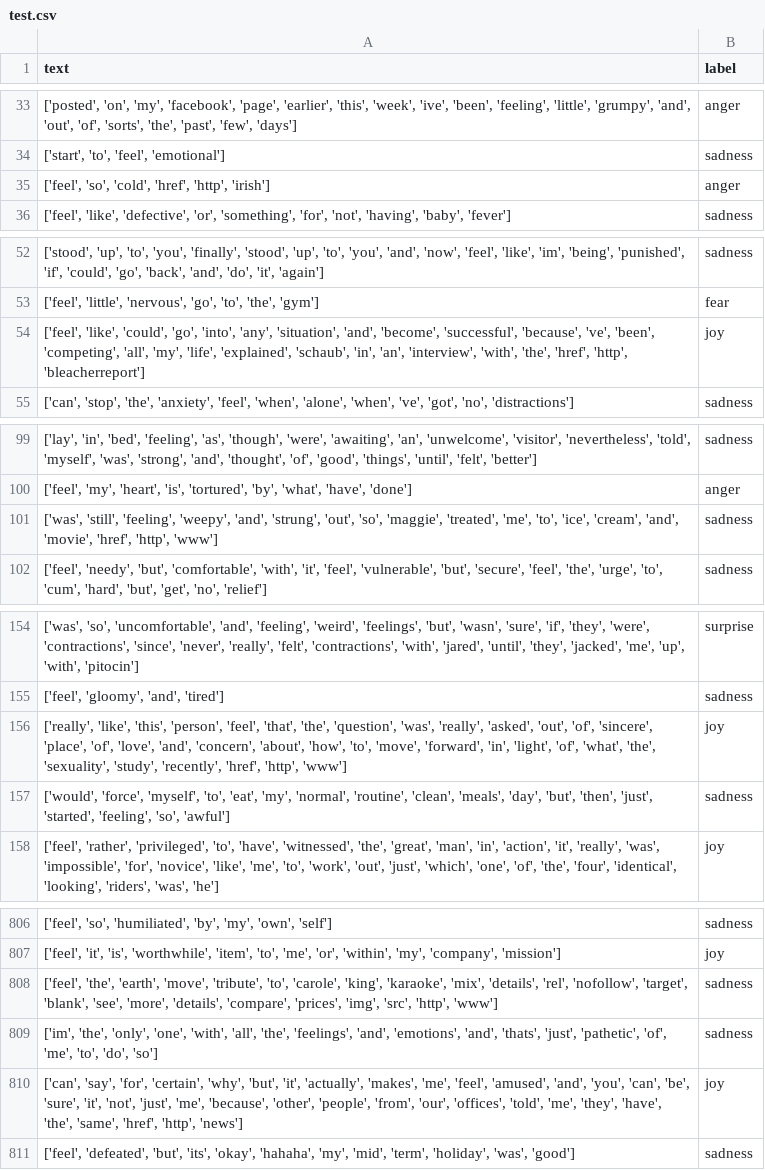
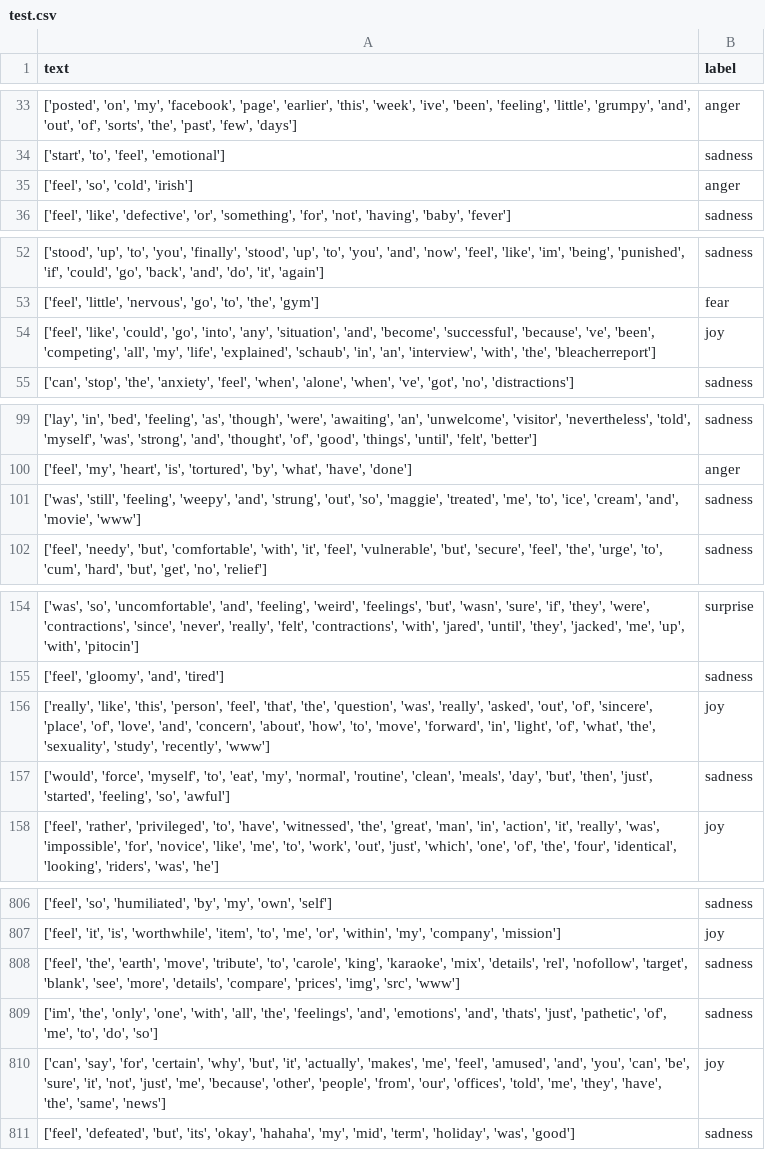
Before and after one commit to oopscompiled/nlp-project, a CSV file: data/test.csv, drawn as a sheet; only a part is shown, gaps mark what is left out; the diff covers the shown part only.

Commit message:
data update

```diff
--- a/data/test.csv
+++ b/data/test.csv
@@ -34,3 +34,3 @@ text,label
 "['start', 'to', 'feel', 'emotional']",sadness
-"['feel', 'so', 'cold', 'href', 'http', 'irish']",anger
+"['feel', 'so', 'cold', 'irish']",anger
 "['feel', 'like', 'defective', 'or', 'something', 'for', 'not', 'having', 'baby', 'fever']",sadness
@@ -53,3 +53,3 @@ text,label
 "['feel', 'little', 'nervous', 'go', 'to', 'the', 'gym']",fear
-"['feel', 'like', 'could', 'go', 'into', 'any', 'situation', 'and', 'become', 'successful', 'because', 've', 'been', 'competing', 'all', 'my', 'life', 'explained', 'schaub', 'in', 'an', 'interview', 'with', 'the', 'href', 'http', 'bleacherreport']",joy
+"['feel', 'like', 'could', 'go', 'into', 'any', 'situation', 'and', 'become', 'successful', 'because', 've', 'been', 'competing', 'all', 'my', 'life', 'explained', 'schaub', 'in', 'an', 'interview', 'with', 'the', 'bleacherreport']",joy
 "['can', 'stop', 'the', 'anxiety', 'feel', 'when', 'alone', 'when', 've', 'got', 'no', 'distractions']",sadness
@@ -100,3 +100,3 @@ text,label
 "['feel', 'my', 'heart', 'is', 'tortured', 'by', 'what', 'have', 'done']",anger
-"['was', 'still', 'feeling', 'weepy', 'and', 'strung', 'out', 'so', 'maggie', 'treated', 'me', 'to', 'ice', 'cream', 'and', 'movie', 'href', 'http', 'www']",sadness
+"['was', 'still', 'feeling', 'weepy', 'and', 'strung', 'out', 'so', 'maggie', 'treated', 'me', 'to', 'ice', 'cream', 'and', 'movie', 'www']",sadness
 "['feel', 'needy', 'but', 'comfortable', 'with', 'it', 'feel', 'vulnerable', 'but', 'secure', 'feel', 'the', 'urge', 'to', 'cum', 'hard', 'but', 'get', 'no', 'relief']",sadness
@@ -155,3 +155,3 @@ text,label
 "['feel', 'gloomy', 'and', 'tired']",sadness
-"['really', 'like', 'this', 'person', 'feel', 'that', 'the', 'question', 'was', 'really', 'asked', 'out', 'of', 'sincere', 'place', 'of', 'love', 'and', 'concern', 'about', 'how', 'to', 'move', 'forward', 'in', 'light', 'of', 'what', 'the', 'sexuality', 'study', 'recently', 'href', 'http', 'www']",joy
+"['really', 'like', 'this', 'person', 'feel', 'that', 'the', 'question', 'was', 'really', 'asked', 'out', 'of', 'sincere', 'place', 'of', 'love', 'and', 'concern', 'about', 'how', 'to', 'move', 'forward', 'in', 'light', 'of', 'what', 'the', 'sexuality', 'study', 'recently', 'www']",joy
 "['would', 'force', 'myself', 'to', 'eat', 'my', 'normal', 'routine', 'clean', 'meals', 'day', 'but', 'then', 'just', 'started', 'feeling', 'so', 'awful']",sadness
@@ -807,5 +807,5 @@ text,label
 "['feel', 'it', 'is', 'worthwhile', 'item', 'to', 'me', 'or', 'within', 'my', 'company', 'mission']",joy
-"['feel', 'the', 'earth', 'move', 'tribute', 'to', 'carole', 'king', 'karaoke', 'mix', 'details', 'rel', 'nofollow', 'target', 'blank', 'see', 'more', 'details', 'compare', 'prices', 'img', 'src', 'http', 'www']",sadness
+"['feel', 'the', 'earth', 'move', 'tribute', 'to', 'carole', 'king', 'karaoke', 'mix', 'details', 'rel', 'nofollow', 'target', 'blank', 'see', 'more', 'details', 'compare', 'prices', 'img', 'src', 'www']",sadness
 "['im', 'the', 'only', 'one', 'with', 'all', 'the', 'feelings', 'and', 'emotions', 'and', 'thats', 'just', 'pathetic', 'of', 'me', 'to', 'do', 'so']",sadness
-"['can', 'say', 'for', 'certain', 'why', 'but', 'it', 'actually', 'makes', 'me', 'feel', 'amused', 'and', 'you', 'can', 'be', 'sure', 'it', 'not', 'just', 'me', 'because', 'other', 'people', 'from', 'our', 'offices', 'told', 'me', 'they', 'have', 'the', 'same', 'href', 'http', 'news']",joy
+"['can', 'say', 'for', 'certain', 'why', 'but', 'it', 'actually', 'makes', 'me', 'feel', 'amused', 'and', 'you', 'can', 'be', 'sure', 'it', 'not', 'just', 'me', 'because', 'other', 'people', 'from', 'our', 'offices', 'told', 'me', 'they', 'have', 'the', 'same', 'news']",joy
 "['feel', 'defeated', 'but', 'its', 'okay', 'hahaha', 'my', 'mid', 'term', 'holiday', 'was', 'good']",sadness
```
Also changed, not shown: 20 edited cells elsewhere in this file, data/valid.csv, 1 other file.
